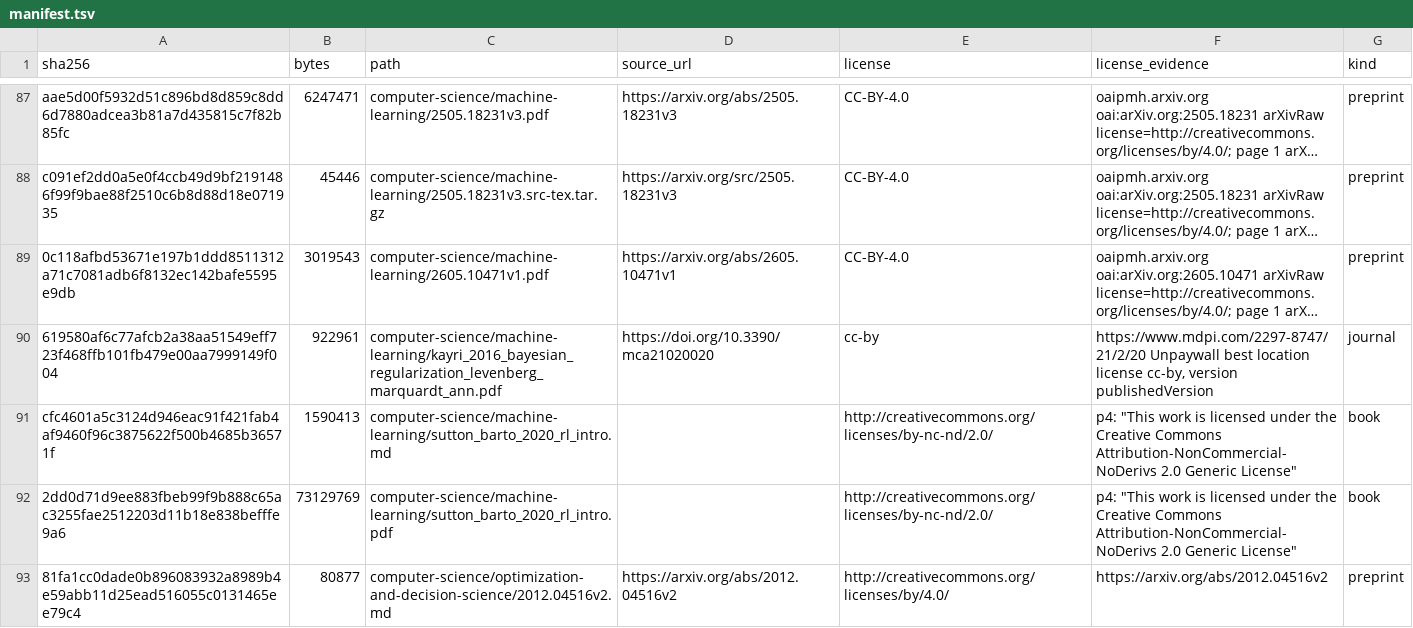
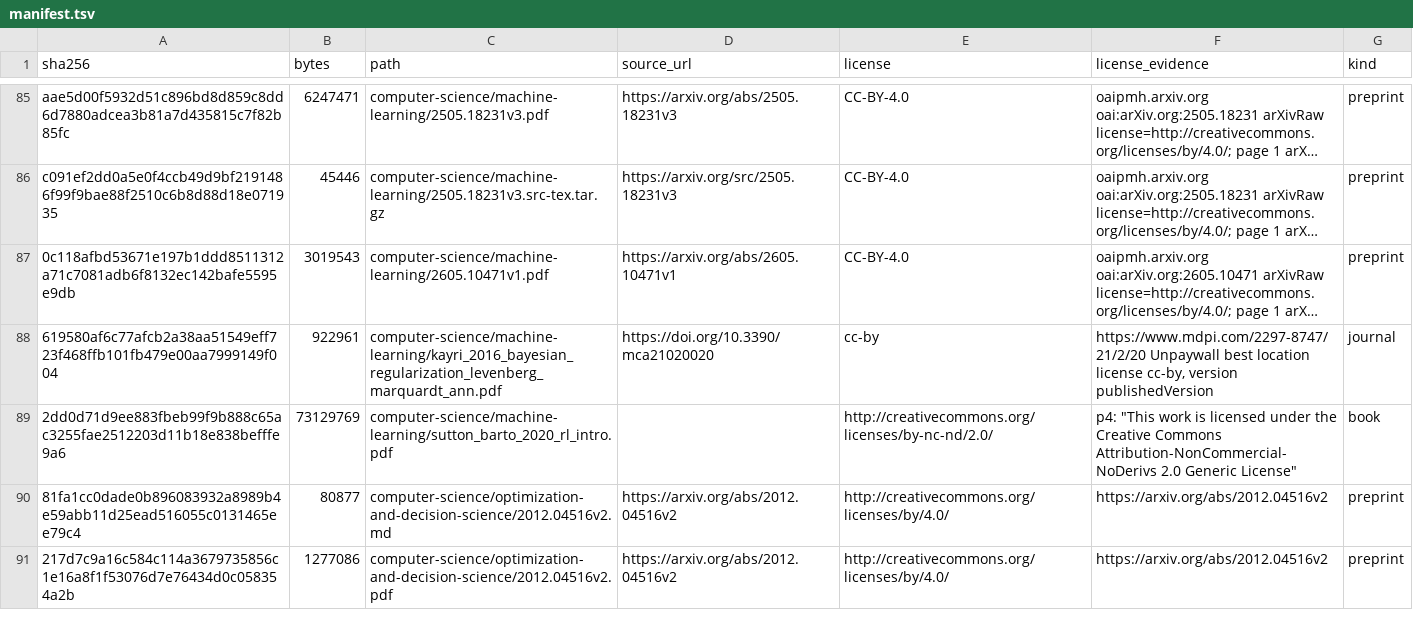
Before and after one commit to Oichkatzelesfrettschen/gororoba-documents-public, a TSV file: manifest.tsv, drawn as a sheet; only a part is shown, gaps mark what is left out; the shorter side is filled out with more unchanged rows; long unchanged cells end in …; the diff covers the shown part only; the diff names each change by its address in the sheet, - before the commit and + after, or states it on an @@ line.

Commit message:
documents: transcriptions revise in place; NoDerivatives transcriptions move to private
AGENTS.md and TAXONOMY.md now state that a transcription is a derived
file revising in place with its manifest row replaced in the same
commit, while PDFs and source archives keep their bytes. The eleven
transcriptions of NoDerivatives PDFs move to gororoba-documents-private
at the same paths, since their corrections and figure descriptions go
beyond a format shift; the PDFs and TeX sources stay here.

```diff
--- a/manifest.tsv
+++ b/manifest.tsv
-row 91: cfc4601a5c3124d946eac91f421fab4af9460f96c3875622f500b4685b36571f | 1590413 | computer-science/machine-learning/sutton_barto_2020_rl_intro.md |  | http://creativecommons.org/licenses/by-nc-nd/2.0/ | p4: "This work is licensed under the Creative Commons Attribution-NonCommercial-NoDerivs 2.0 Generic License" | book
```
Also changed, not shown: 10 removed rows elsewhere in this file, 13 other files.
